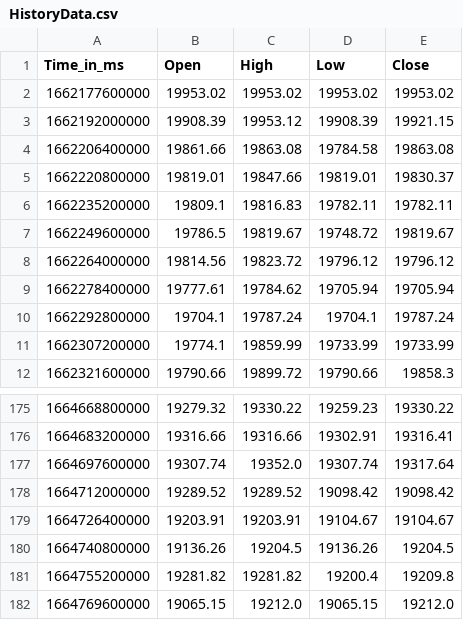
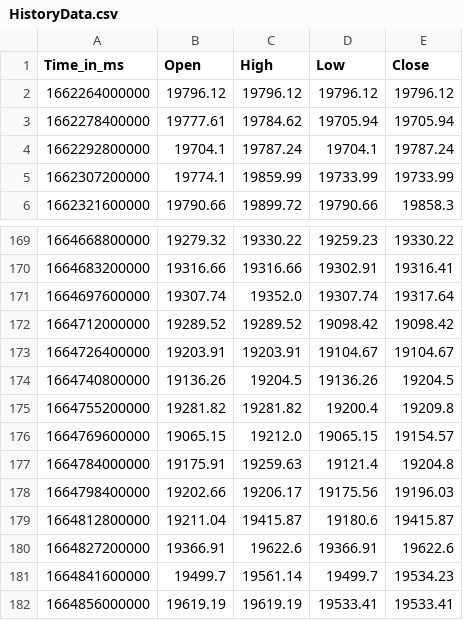
Before and after one commit to krishnajiraoh/my-crypto-world, a CSV file: forecast/data/HistoryData.csv, drawn as a sheet; only a part is shown, gaps mark what is left out.

Commit message:
Updated by Ingestion script using PyGithub API

```diff
--- a/forecast/data/HistoryData.csv
+++ b/forecast/data/HistoryData.csv
@@ -1,9 +1,3 @@
 Time_in_ms,Open,High,Low,Close
-1662177600000,19953.02,19953.02,19953.02,19953.02
-1662192000000,19908.39,19953.12,19908.39,19921.15
-1662206400000,19861.66,19863.08,19784.58,19863.08
-1662220800000,19819.01,19847.66,19819.01,19830.37
-1662235200000,19809.1,19816.83,19782.11,19782.11
-1662249600000,19786.5,19819.67,19748.72,19819.67
-1662264000000,19814.56,19823.72,19796.12,19796.12
+1662264000000,19796.12,19796.12,19796.12,19796.12
 1662278400000,19777.61,19784.62,19705.94,19705.94
@@ -181,2 +175,8 @@ Time_in_ms,Open,High,Low,Close
 1664755200000,19281.82,19281.82,19200.4,19209.8
-1664769600000,19065.15,19212.0,19065.15,19212.0
+1664769600000,19065.15,19212.0,19065.15,19154.57
+1664784000000,19175.91,19259.63,19121.4,19204.8
+1664798400000,19202.66,19206.17,19175.56,19196.03
+1664812800000,19211.04,19415.87,19180.6,19415.87
+1664827200000,19366.91,19622.6,19366.91,19622.6
+1664841600000,19499.7,19561.14,19499.7,19534.23
+1664856000000,19619.19,19619.19,19533.41,19533.41
```
